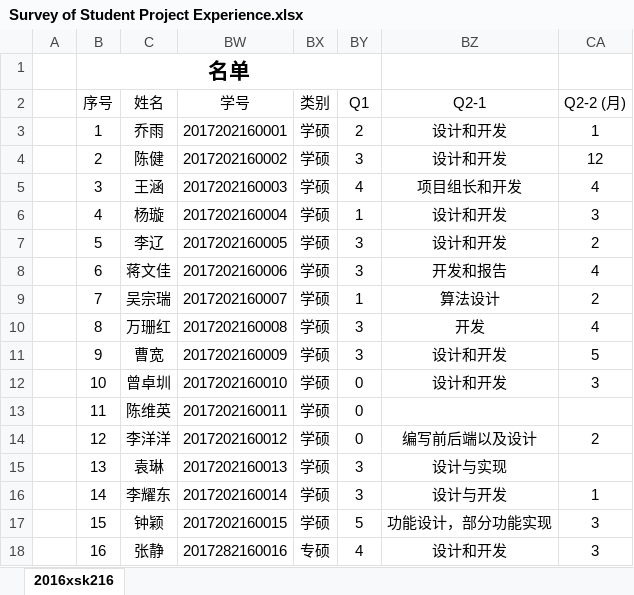
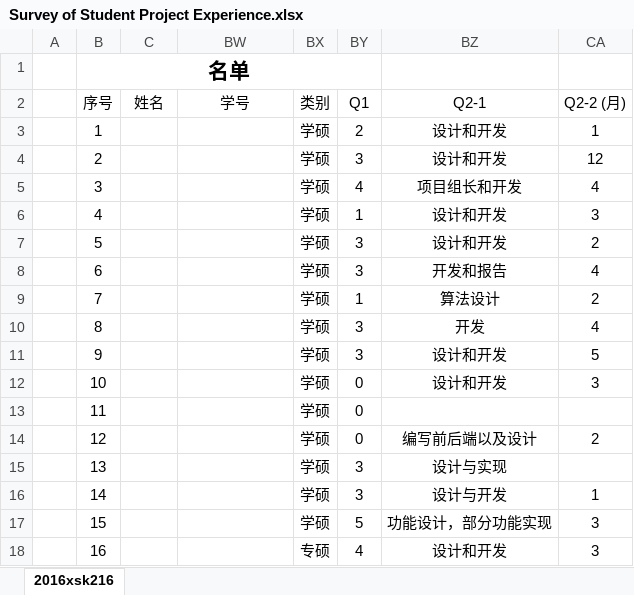
Before and after one commit to sunnytree/Understanding-the-Decision-Making-of-Students-in-Requirements-Engineering-Projects, an Excel workbook: Survey of Student Project Experience.xlsx, sheet 2016xsk216, drawn as a sheet; only a part is shown; values as stored, in another font and other column widths than the file's, no borders; the diff covers the shown part only; the diff names each change by its address in the sheet, - before the commit and + after, or states it on an @@ line.

```diff
--- a/Survey of Student Project Experience.xlsx (sheet 2016xsk216)
+++ b/Survey of Student Project Experience.xlsx (sheet 2016xsk216)
-C3 (姓名): 乔雨
+C3 (姓名): (empty)
-BW3 (学号): 2017202160001
+BW3 (学号): (empty)
-C4 (姓名): 陈健
+C4 (姓名): (empty)
-BW4 (学号): 2017202160002
+BW4 (学号): (empty)
-C5 (姓名): 王涵
+C5 (姓名): (empty)
-BW5 (学号): 2017202160003
+BW5 (学号): (empty)
-C6 (姓名): 杨璇
+C6 (姓名): (empty)
-BW6 (学号): 2017202160004
+BW6 (学号): (empty)
-C7 (姓名): 李辽
+C7 (姓名): (empty)
-BW7 (学号): 2017202160005
+BW7 (学号): (empty)
-C8 (姓名): 蒋文佳
+C8 (姓名): (empty)
-BW8 (学号): 2017202160006
+BW8 (学号): (empty)
-C9 (姓名): 吴宗瑞
+C9 (姓名): (empty)
-BW9 (学号): 2017202160007
+BW9 (学号): (empty)
-C10 (姓名): 万珊红
+C10 (姓名): (empty)
-BW10 (学号): 2017202160008
+BW10 (学号): (empty)
-C11 (姓名): 曹宽
+C11 (姓名): (empty)
-BW11 (学号): 2017202160009
+BW11 (学号): (empty)
-C12 (姓名): 曾卓圳
+C12 (姓名): (empty)
-BW12 (学号): 2017202160010
+BW12 (学号): (empty)
-C13 (姓名): 陈维英
+C13 (姓名): (empty)
-BW13 (学号): 2017202160011
+BW13 (学号): (empty)
-C14 (姓名): 李洋洋
+C14 (姓名): (empty)
-BW14 (学号): 2017202160012
+BW14 (学号): (empty)
-C15 (姓名): 袁琳
+C15 (姓名): (empty)
-BW15 (学号): 2017202160013
+BW15 (学号): (empty)
-C16 (姓名): 李耀东
+C16 (姓名): (empty)
-BW16 (学号): 2017202160014
+BW16 (学号): (empty)
-C17 (姓名): 钟颖
+C17 (姓名): (empty)
-BW17 (学号): 2017202160015
+BW17 (学号): (empty)
-C18 (姓名): 张静
+C18 (姓名): (empty)
-BW18 (学号): 2017282160016
+BW18 (学号): (empty)
```
Also changed, not shown: 108 edited cells elsewhere in this sheet, hidden cells, 1 other file.
